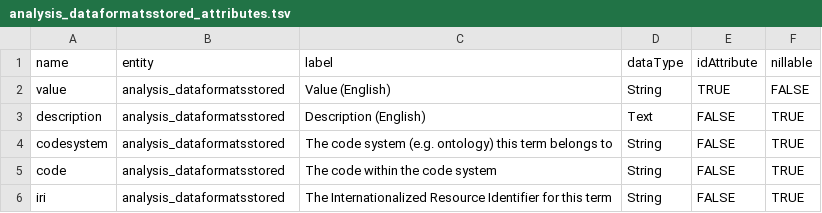
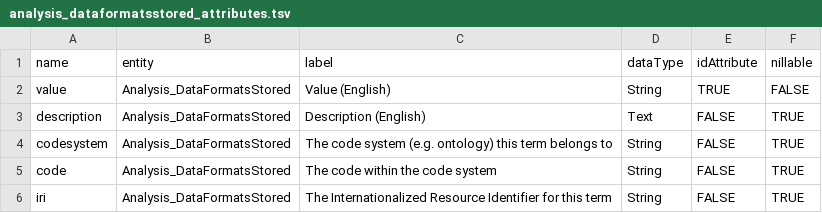
Before and after one commit to fairgenomes/fairgenomes-semantic-model, a TSV file: generated/molgenis-emx/analysis_dataformatsstored_attributes.tsv, drawn as a sheet.

```diff
--- a/generated/molgenis-emx/analysis_dataformatsstored_attributes.tsv
+++ b/generated/molgenis-emx/analysis_dataformatsstored_attributes.tsv
@@ -1,6 +1,6 @@
 name	entity	label	dataType	idAttribute	nillable
-value	analysis_dataformatsstored	Value (English)	String	TRUE	FALSE
-description	analysis_dataformatsstored	Description (English)	Text	FALSE	TRUE
-codesystem	analysis_dataformatsstored	The code system (e.g. ontology) this term belongs to	String	FALSE	TRUE
-code	analysis_dataformatsstored	The code within the code system	String	FALSE	TRUE
-iri	analysis_dataformatsstored	The Internationalized Resource Identifier for this term	String	FALSE	TRUE
+value	Analysis_DataFormatsStored	Value (English)	String	TRUE	FALSE
+description	Analysis_DataFormatsStored	Description (English)	Text	FALSE	TRUE
+codesystem	Analysis_DataFormatsStored	The code system (e.g. ontology) this term belongs to	String	FALSE	TRUE
+code	Analysis_DataFormatsStored	The code within the code system	String	FALSE	TRUE
+iri	Analysis_DataFormatsStored	The Internationalized Resource Identifier for this term	String	FALSE	TRUE
```
Also changed, not shown: generated/molgenis-emx/analysis_attributes.tsv, generated/molgenis-emx/analysis_referencegenomeused_attributes.tsv, 44 other files.
